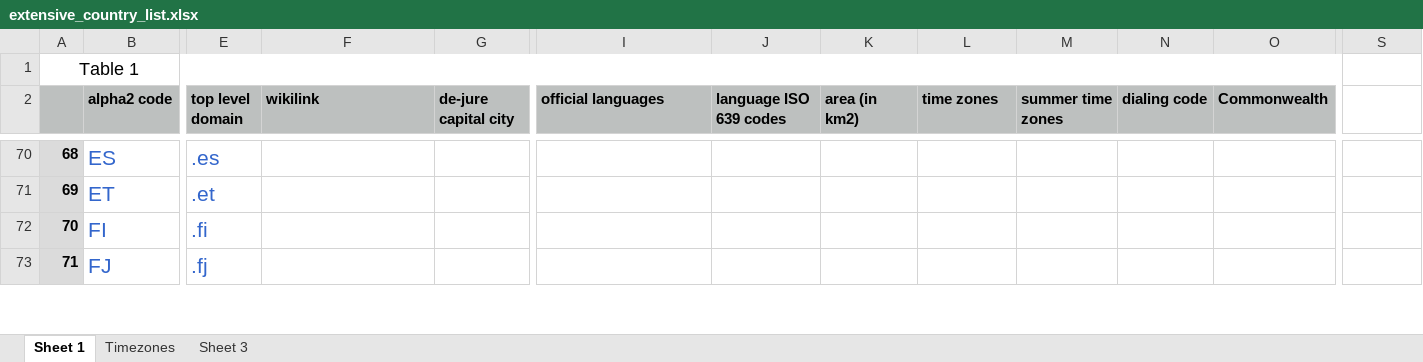
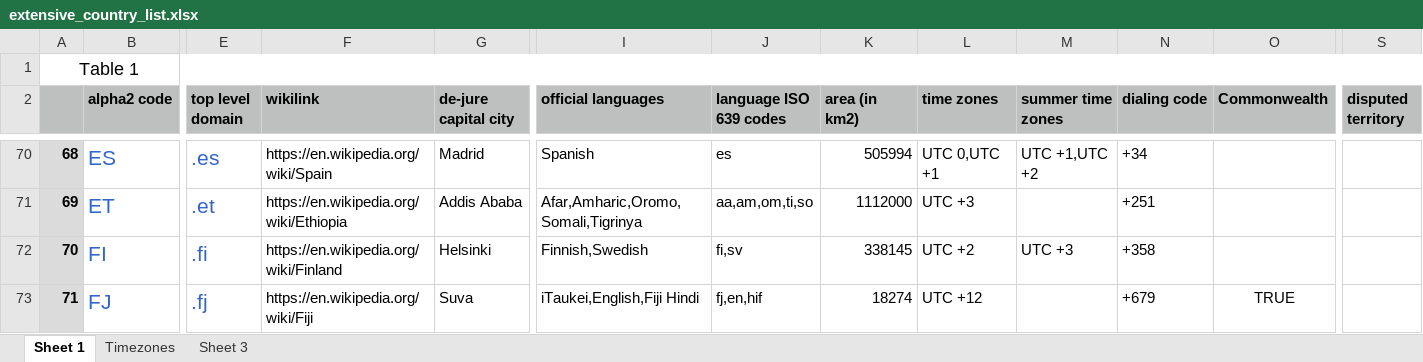
Before and after one commit to eclypse-tms/CountryKit, an Excel workbook: wiki/extensive_country_list.xlsx, sheet Sheet 1, drawn as a sheet; only a part is shown, gaps mark what is left out; values as stored, in another font and other column widths than the file's, no borders; the diff covers the shown part only; the diff names each change by its address in the sheet, - before the commit and + after, or states it on an @@ line.

```diff
--- a/wiki/extensive_country_list.xlsx (sheet Sheet 1)
+++ b/wiki/extensive_country_list.xlsx (sheet Sheet 1)
-A1:R1 merged
+A1:S1 merged
-S2: (empty)
+S2: disputed territory
-S2 fill: none
+S2 fill: #BDC0BF
-F70 (wikilink): (empty)
+F70 (wikilink): https://en.wikipedia.org/wiki/Spain
-G70 (de-jure capital city): (empty)
+G70 (de-jure capital city): Madrid
-I70 (official languages): (empty)
+I70 (official languages): Spanish
-J70 (language ISO 639 codes): (empty)
+J70 (language ISO 639 codes): es
-K70 (area (in km2)): (empty)
+K70 (area (in km2)): 505994
-L70 (time zones): (empty)
+L70 (time zones): UTC 0,UTC +1
-M70 (summer time zones): (empty)
+M70 (summer time zones): UTC +1,UTC +2
-N70 (dialing code): (empty)
+N70 (dialing code): +34
-F71 (wikilink): (empty)
+F71 (wikilink): https://en.wikipedia.org/wiki/Ethiopia
-G71 (de-jure capital city): (empty)
+G71 (de-jure capital city): Addis Ababa
-I71 (official languages): (empty)
+I71 (official languages): Afar,Amharic,Oromo,Somali,Tigrinya
-J71 (language ISO 639 codes): (empty)
+J71 (language ISO 639 codes): aa,am,om,ti,so
-K71 (area (in km2)): (empty)
+K71 (area (in km2)): 1112000
-L71 (time zones): (empty)
+L71 (time zones): UTC +3
-N71 (dialing code): (empty)
+N71 (dialing code): +251
-F72 (wikilink): (empty)
+F72 (wikilink): https://en.wikipedia.org/wiki/Finland
-G72 (de-jure capital city): (empty)
+G72 (de-jure capital city): Helsinki
-I72 (official languages): (empty)
+I72 (official languages): Finnish,Swedish
-J72 (language ISO 639 codes): (empty)
+J72 (language ISO 639 codes): fi,sv
-K72 (area (in km2)): (empty)
+K72 (area (in km2)): 338145
-L72 (time zones): (empty)
+L72 (time zones): UTC +2
-M72 (summer time zones): (empty)
+M72 (summer time zones): UTC +3
-N72 (dialing code): (empty)
+N72 (dialing code): +358
-F73 (wikilink): (empty)
+F73 (wikilink): https://en.wikipedia.org/wiki/Fiji
-G73 (de-jure capital city): (empty)
+G73 (de-jure capital city): Suva
-I73 (official languages): (empty)
+I73 (official languages): iTaukei,English,Fiji Hindi
-J73 (language ISO 639 codes): (empty)
+J73 (language ISO 639 codes): fj,en,hif
-K73 (area (in km2)): (empty)
+K73 (area (in km2)): 18274
-L73 (time zones): (empty)
+L73 (time zones): UTC +12
-N73 (dialing code): (empty)
+N73 (dialing code): +679
-O73 (Commonwealth): (empty)
+O73 (Commonwealth): TRUE
```
Also changed, not shown: 59 edited cells elsewhere in this sheet, sheet Timezones, 1 other file.
